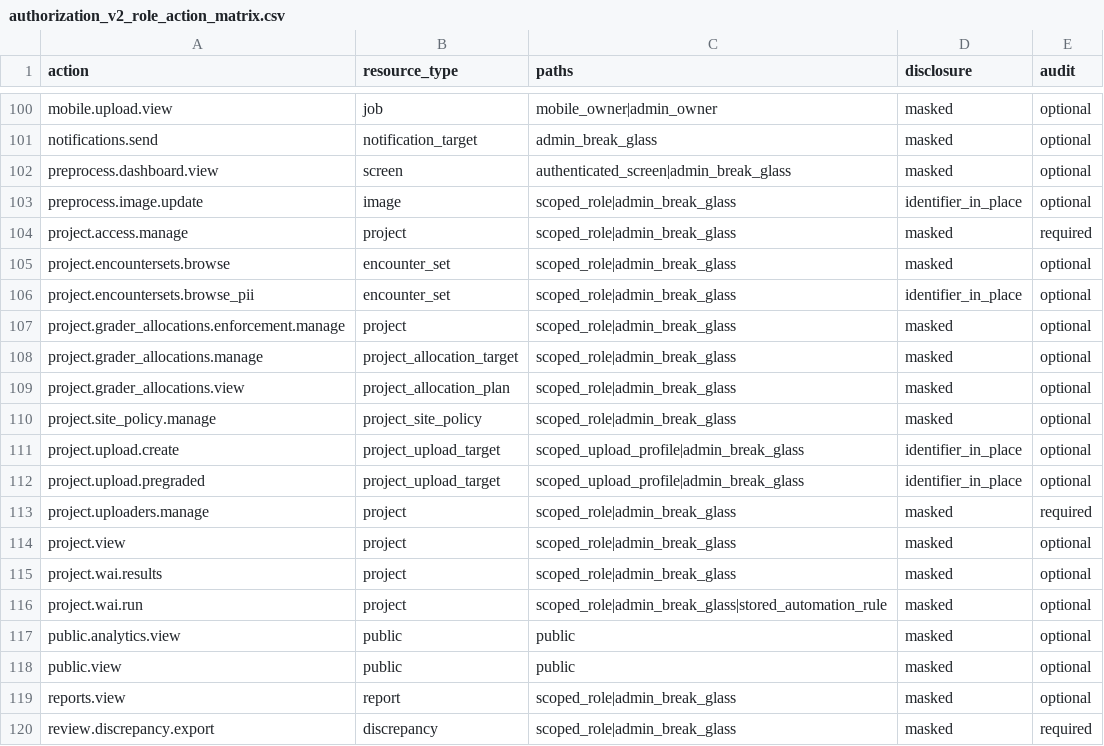
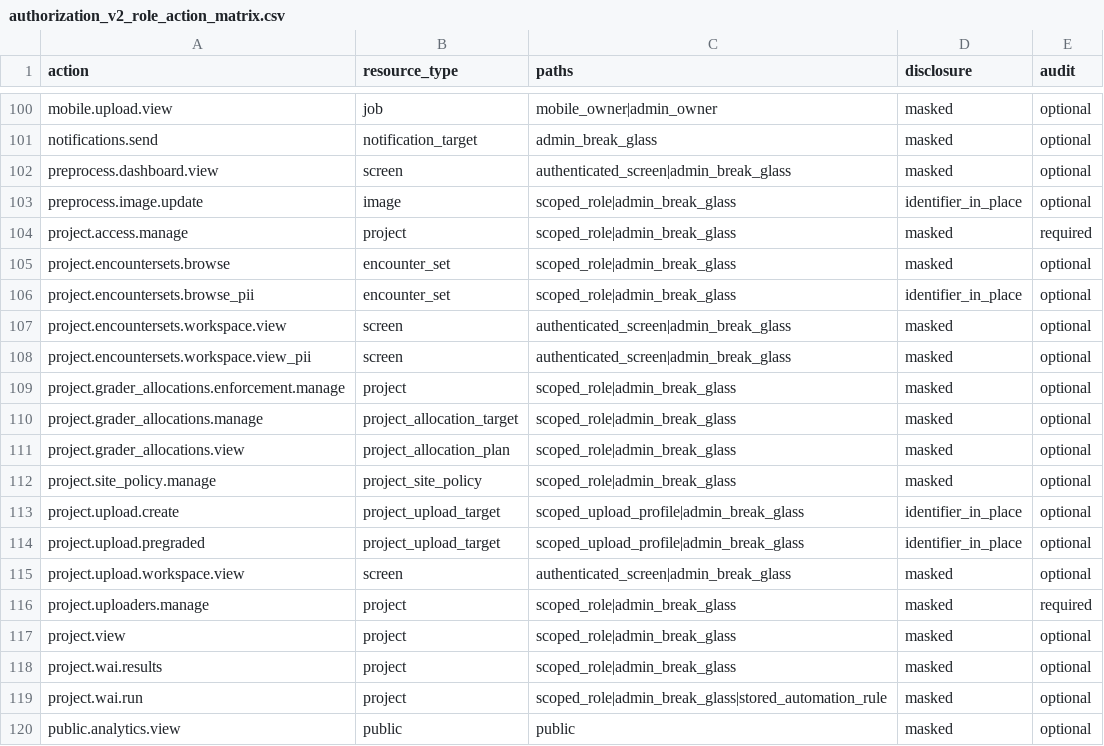
Before and after one commit to drguptavivek/fundus_img_xtract, a CSV file: docs/policy/generated/authorization_v2_role_action_matrix.csv, drawn as a sheet; only a part is shown, gaps mark what is left out; the shorter side is filled out with more unchanged rows.

Commit message:
authz v2 classify Remidio workspaces

```diff
--- a/docs/policy/generated/authorization_v2_role_action_matrix.csv
+++ b/docs/policy/generated/authorization_v2_role_action_matrix.csv
@@ -106,2 +106,4 @@ project.encountersets.browse,encounter_set,scoped_role|admin_break_glass,masked,
 project.encountersets.browse_pii,encounter_set,scoped_role|admin_break_glass,identifier_in_place,optional
+project.encountersets.workspace.view,screen,authenticated_screen|admin_break_glass,masked,optional
+project.encountersets.workspace.view_pii,screen,authenticated_screen|admin_break_glass,masked,optional
 project.grader_allocations.enforcement.manage,project,scoped_role|admin_break_glass,masked,optional
@@ -112,2 +114,3 @@ project.upload.create,project_upload_target,scoped_upload_profile|admin_break_gl
 project.upload.pregraded,project_upload_target,scoped_upload_profile|admin_break_glass,identifier_in_place,optional
+project.upload.workspace.view,screen,authenticated_screen|admin_break_glass,masked,optional
 project.uploaders.manage,project,scoped_role|admin_break_glass,masked,required
```
Also changed, not shown: 10 other files.
